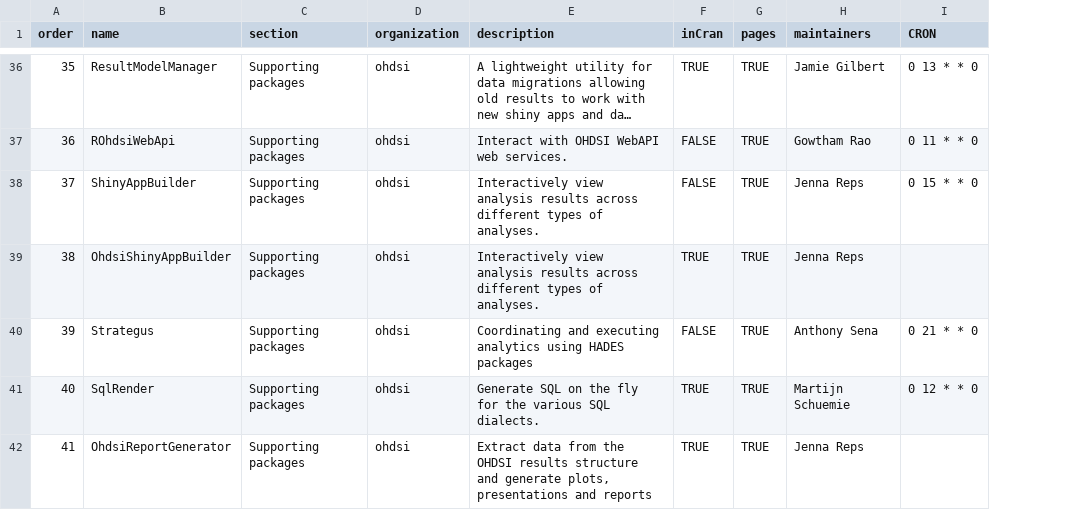
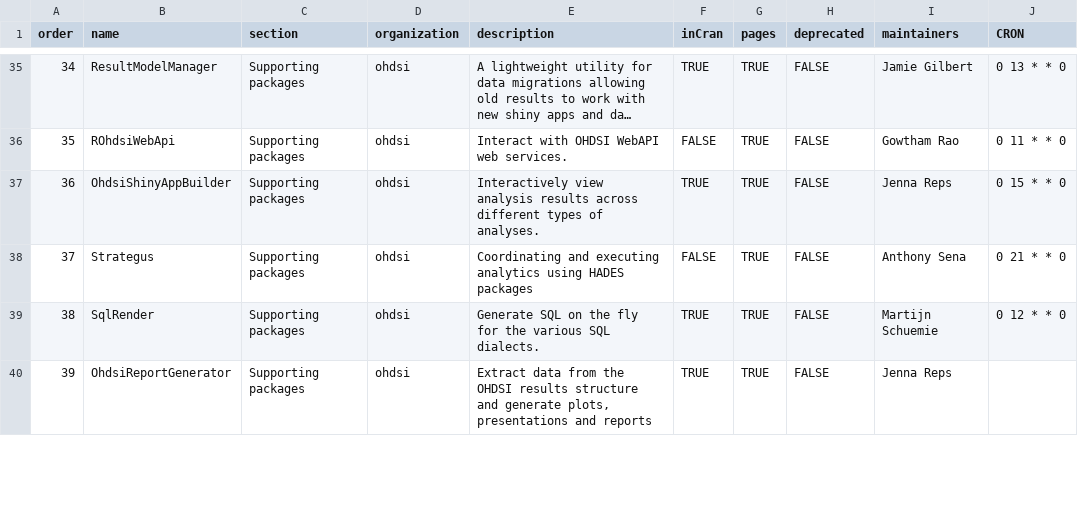
Before and after one commit to OHDSI/Hades, a CSV file: extras/packages.csv, drawn as a sheet; only a part is shown, gaps mark what is left out; long unchanged cells end in …; removed rows and columns are numbered as before the commit, all else as after; the diff covers the shown part only; the diff names each change by its address in the sheet, - before the commit and + after, or states it on an @@ line.

Commit message:
Deprecating Hydra and ShinyAppBuilder

```diff
--- a/extras/packages.csv
+++ b/extras/packages.csv
+column H (deprecated), rows 35-40: all FALSE
@@ column A (order) renumbered between rows 31 and 40 @@
-row 38: 37 | ShinyAppBuilder | Supporting packages | ohdsi | Interactively view analysis results across different types of analyses. | FALSE | TRUE | Jenna Reps | 0 15 * * 0
-J37 (CRON): (empty)
+J37 (CRON): 0 15 * * 0
```
Also changed, not shown: 2 added rows and 1 removed row elsewhere in this file, 9 other files.
